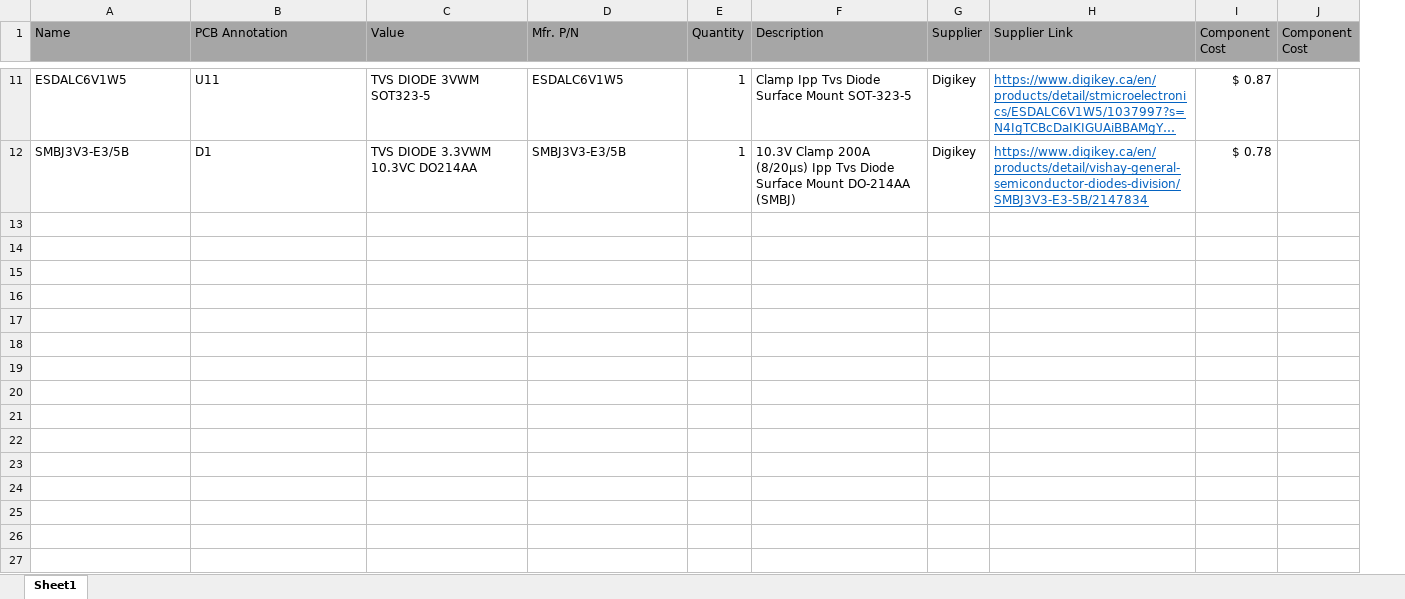
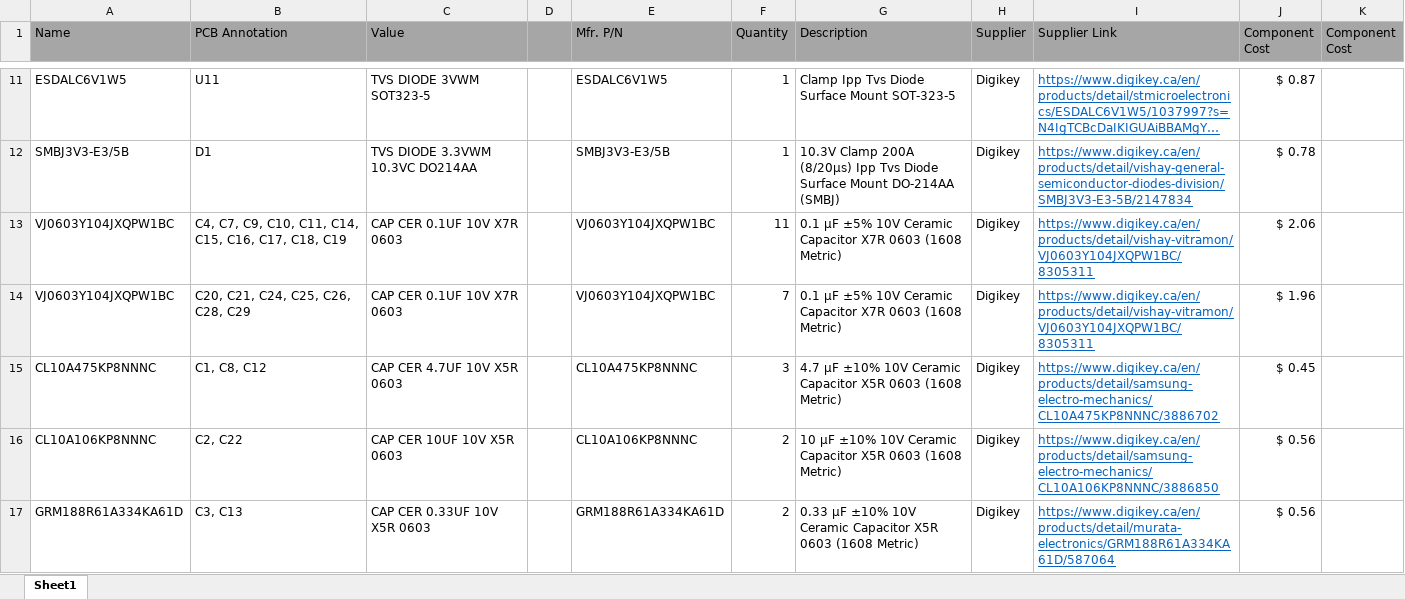
Before and after one commit to katielin42/EE-Capstone, an Excel workbook: Hardware Design/EVCU Rev A/EVCU Rev A BOM.xlsx, sheet Sheet1, drawn as a sheet; only a part is shown, gaps mark what is left out; long unchanged cells end in …; values as stored, in another font and other column widths than the file's, no borders; the diff covers the shown part only; the diff names each change by its address in the sheet, - before the commit and + after, or states it on an @@ line.

Commit message:
EVCU BOM

```diff
--- a/Hardware Design/EVCU Rev A/EVCU Rev A BOM.xlsx (sheet Sheet1)
+++ b/Hardware Design/EVCU Rev A/EVCU Rev A BOM.xlsx (sheet Sheet1)
+column D, empty
+row 13: VJ0603Y104JXQPW1BC | C4, C7, C9, C10, C11, C14, C15, C16, C17, C18, C19 | CAP CER 0.1UF 10V X7R 0603 |  | VJ0603Y104JXQPW1BC | 11 | 0.1 µF ±5% 10V Ceramic Capacitor X7R 0603 (1608 Metric) | Digikey | https://www.digikey.ca/en/products/detail/vishay-vitramon/VJ0603Y104JXQPW1BC/8305311 | $ 2.06
+row 14: VJ0603Y104JXQPW1BC | C20, C21, C24, C25, C26, C28, C29 | CAP CER 0.1UF 10V X7R 0603 |  | VJ0603Y104JXQPW1BC | 7 | 0.1 µF ±5% 10V Ceramic Capacitor X7R 0603 (1608 Metric) | Digikey | https://www.digikey.ca/en/products/detail/vishay-vitramon/VJ0603Y104JXQPW1BC/8305311 | $ 1.96
+row 15: CL10A475KP8NNNC | C1, C8, C12 | CAP CER 4.7UF 10V X5R 0603 |  | CL10A475KP8NNNC | 3 | 4.7 µF ±10% 10V Ceramic Capacitor X5R 0603 (1608 Metric) | Digikey | https://www.digikey.ca/en/products/detail/samsung-electro-mechanics/CL10A475KP8NNNC/3886702 | $ 0.45
+row 16: CL10A106KP8NNNC | C2, C22 | CAP CER 10UF 10V X5R 0603 |  | CL10A106KP8NNNC | 2 | 10 µF ±10% 10V Ceramic Capacitor X5R 0603 (1608 Metric) | Digikey | https://www.digikey.ca/en/products/detail/samsung-electro-mechanics/CL10A106KP8NNNC/3886850 | $ 0.56
+row 17: GRM188R61A334KA61D | C3, C13 | CAP CER 0.33UF 10V X5R 0603 |  | GRM188R61A334KA61D | 2 | 0.33 µF ±10% 10V Ceramic Capacitor X5R 0603 (1608 Metric) | Digikey | https://www.digikey.ca/en/products/detail/murata-electronics/GRM188R61A334KA61D/587064 | $ 0.56
```
Also changed, not shown: 15 added rows and 1 edited cell elsewhere in this sheet, 4 other files.
